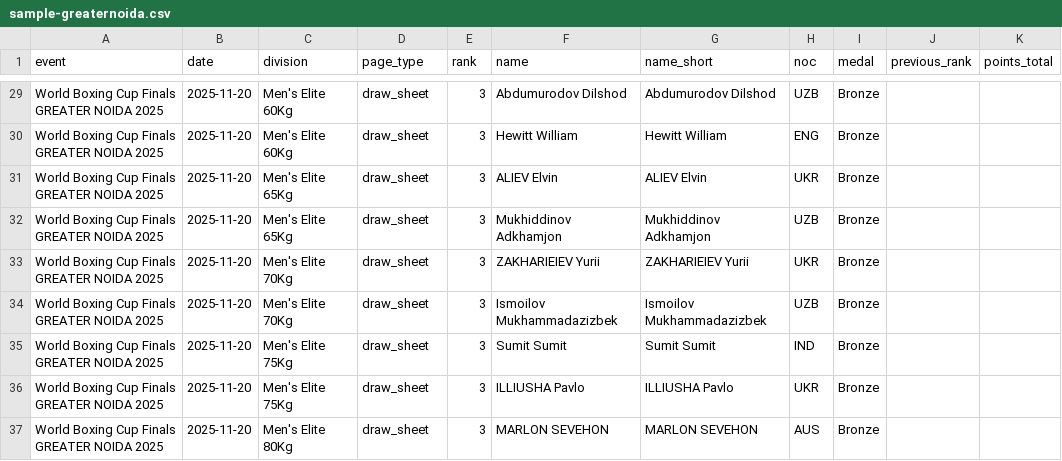
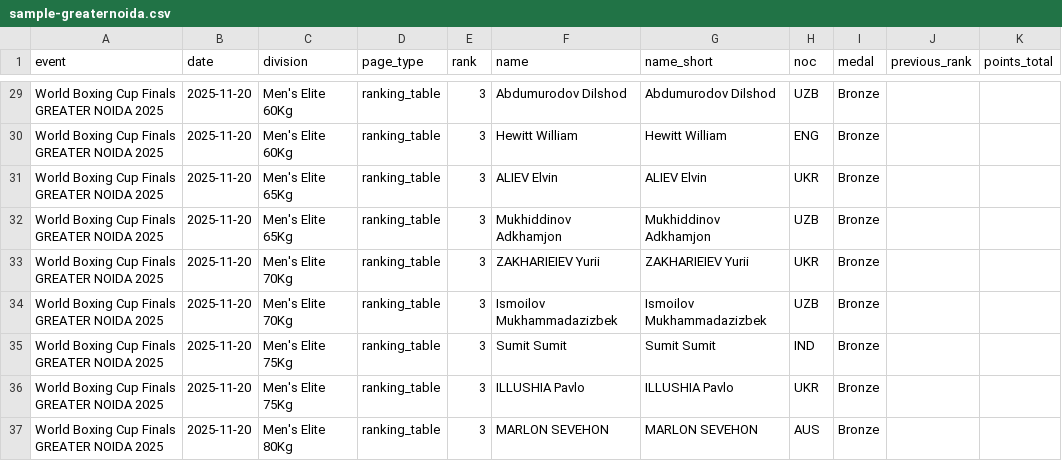
Before and after one commit to Debayan-RoyLLM/OCR, a CSV file: final/combining_both/sample-greaternoida.csv, drawn as a sheet; only a part is shown, gaps mark what is left out; the diff covers the shown part only; the diff names each change by its address in the sheet, - before the commit and + after, or states it on an @@ line.

```diff
--- a/final/combining_both/sample-greaternoida.csv
+++ b/final/combining_both/sample-greaternoida.csv
-D29:D37 (page_type): draw_sheet
+D29:D37 (page_type): ranking_table
-F36 (name): ILLIUSHA Pavlo
+F36 (name): ILLUSHIA Pavlo
-G36 (name_short): ILLIUSHA Pavlo
+G36 (name_short): ILLUSHIA Pavlo
```
Also changed, not shown: 53 edited cells elsewhere in this file, final/combining_both/sample-drawsheet.csv, final/combining_both/sample-rankingtable.csv, 9 other files.
